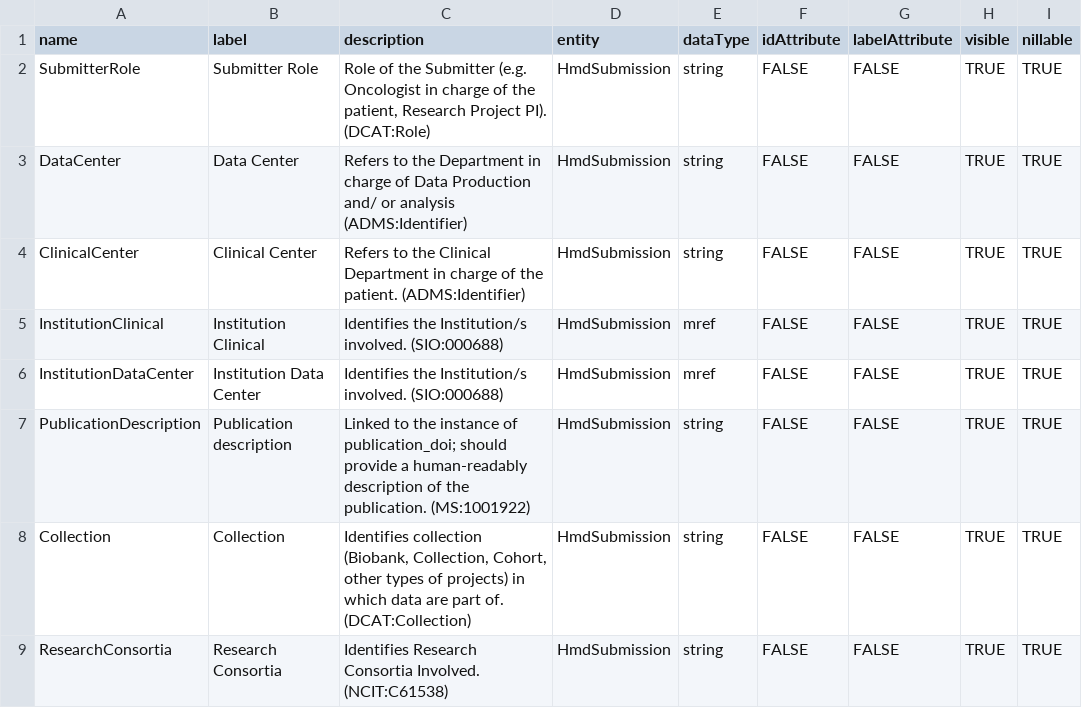
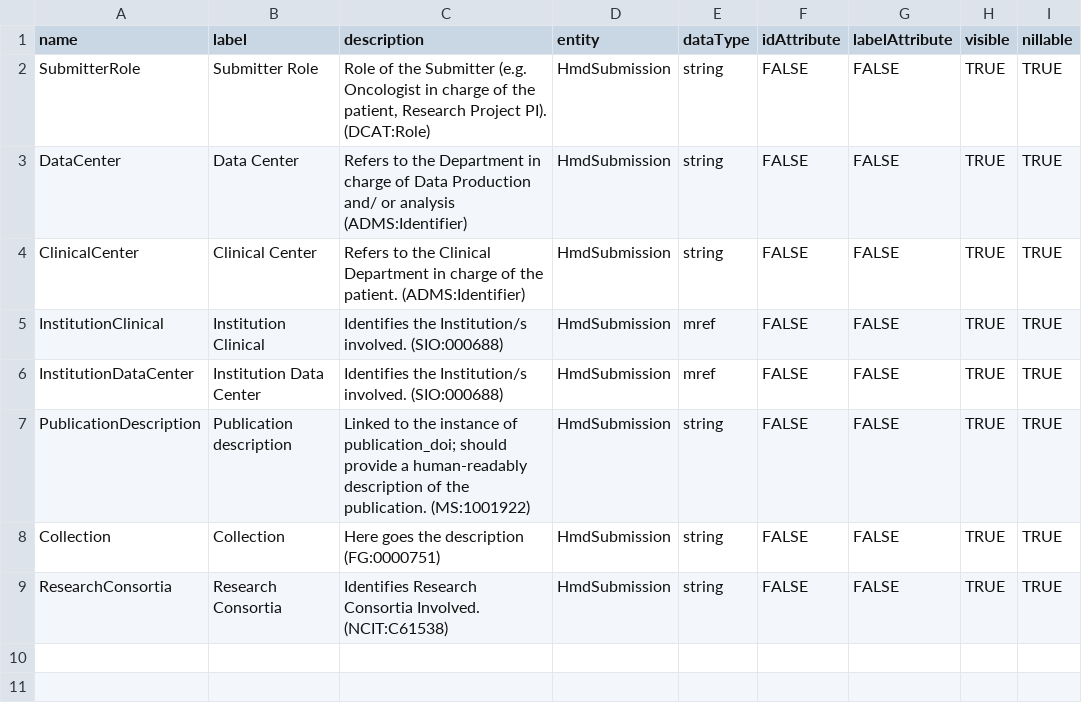
Before and after one commit to fairgenomes/fairgenomes-semantic-model, a TSV file: generated/molgenis-emx/HmdSubmission_attributes.tsv, drawn as a sheet; only a part is shown; the diff names each change by its address in the sheet, - before the commit and + after, or states it on an @@ line.

```diff
--- a/generated/molgenis-emx/HmdSubmission_attributes.tsv
+++ b/generated/molgenis-emx/HmdSubmission_attributes.tsv
-C8 (description): Identifies collection (Biobank, Collection, Cohort, other types of projects) in which data are part of. (DCAT:Collection)
+C8 (description): Here goes the description (FG:0000751)
```
Also changed, not shown: generated/molgenis-emx2/molgenis.csv, generated/palga-codebook/CODEBOOK.tsv, 8 other files.
